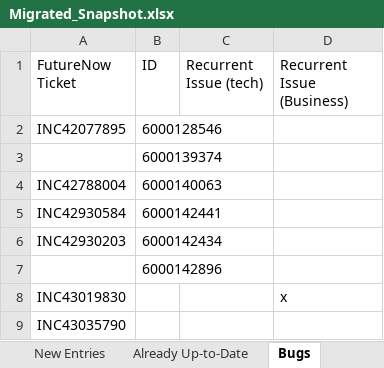
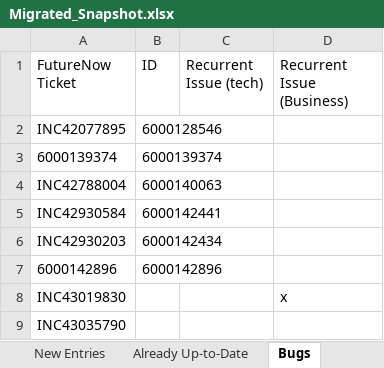
Before and after one commit to PedroSiemens20/ExcelMigrationSiemens, an Excel workbook: excelFiles/Migrated_Snapshot.xlsx, sheet Bugs, drawn as a sheet; only a part is shown; values as stored, in another font and other column widths than the file's, no borders; table styles not drawn; the diff names each change by its address in the sheet, - before the commit and + after, or states it on an @@ line.

Commit message:
Tem um IF com que faz isto:         //Regra: Se a coluna Incident estiver vazia vamos usar a Coluna Ticket Nr, se amabs vazias manda um aviso para a consola

```diff
--- a/excelFiles/Migrated_Snapshot.xlsx (sheet Bugs)
+++ b/excelFiles/Migrated_Snapshot.xlsx (sheet Bugs)
-A3 (FutureNow Ticket): (empty)
+A3 (FutureNow Ticket): 6000139374
-A7 (FutureNow Ticket): (empty)
+A7 (FutureNow Ticket): 6000142896
```
Also changed, not shown: sheet Already Up-to-Date, 4 other files.
